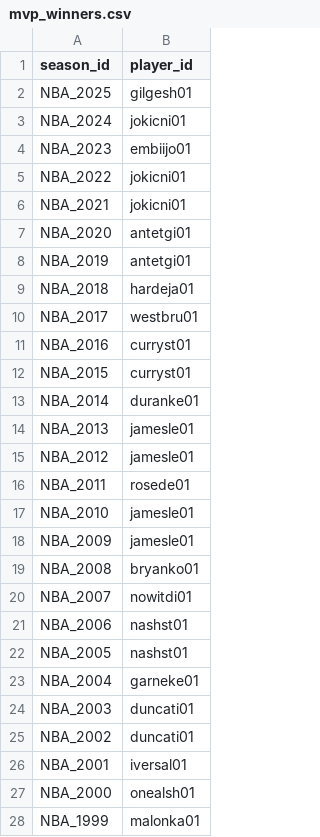
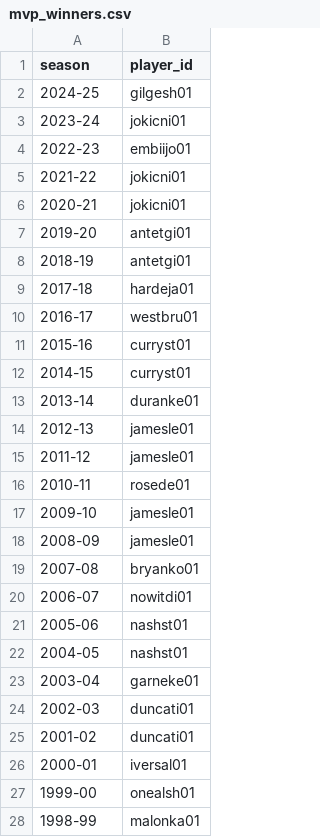
Before and after one commit to tajaddini/basketball-reference, a CSV file: mvp_winners.csv, drawn as a sheet; only a part is shown; the diff covers the shown part only.

Commit message:
fix: change season_id to season

```diff
--- a/mvp_winners.csv
+++ b/mvp_winners.csv
@@ -1,28 +1,28 @@
-season_id,player_id
-NBA_2025,gilgesh01
-NBA_2024,jokicni01
-NBA_2023,embiijo01
-NBA_2022,jokicni01
-NBA_2021,jokicni01
-NBA_2020,antetgi01
-NBA_2019,antetgi01
-NBA_2018,hardeja01
-NBA_2017,westbru01
-NBA_2016,curryst01
-NBA_2015,curryst01
-NBA_2014,duranke01
-NBA_2013,jamesle01
-NBA_2012,jamesle01
-NBA_2011,rosede01
-NBA_2010,jamesle01
-NBA_2009,jamesle01
-NBA_2008,bryanko01
-NBA_2007,nowitdi01
-NBA_2006,nashst01
-NBA_2005,nashst01
-NBA_2004,garneke01
-NBA_2003,duncati01
-NBA_2002,duncati01
-NBA_2001,iversal01
-NBA_2000,onealsh01
-NBA_1999,malonka01
+season,player_id
+2024-25,gilgesh01
+2023-24,jokicni01
+2022-23,embiijo01
+2021-22,jokicni01
+2020-21,jokicni01
+2019-20,antetgi01
+2018-19,antetgi01
+2017-18,hardeja01
+2016-17,westbru01
+2015-16,curryst01
+2014-15,curryst01
+2013-14,duranke01
+2012-13,jamesle01
+2011-12,jamesle01
+2010-11,rosede01
+2009-10,jamesle01
+2008-09,jamesle01
+2007-08,bryanko01
+2006-07,nowitdi01
+2005-06,nashst01
+2004-05,nashst01
+2003-04,garneke01
+2002-03,duncati01
+2001-02,duncati01
+2000-01,iversal01
+1999-00,onealsh01
+1998-99,malonka01
```
Also changed, not shown: 43 edited cells elsewhere in this file, 1 other file.
